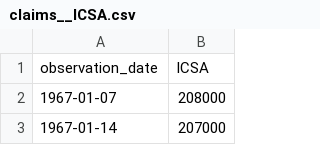
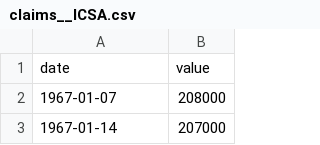
Before and after one commit to dayfartrade/north, a CSV file: data/macro/claims__ICSA.csv, drawn as a sheet; only a part is shown; removed rows and columns are numbered as before the commit, all else as after; the diff names each change by its address in the sheet, - before the commit and + after, or states it on an @@ line.

```diff
--- a/data/macro/claims__ICSA.csv
+++ b/data/macro/claims__ICSA.csv
-row 1: observation_date | ICSA
+row 1: date | value
```
Also changed, not shown: data/macro/dxy_proxy__DTWEXBGS.csv, data/macro/fedfunds_target__DFEDTARU.csv, 7 other files.
